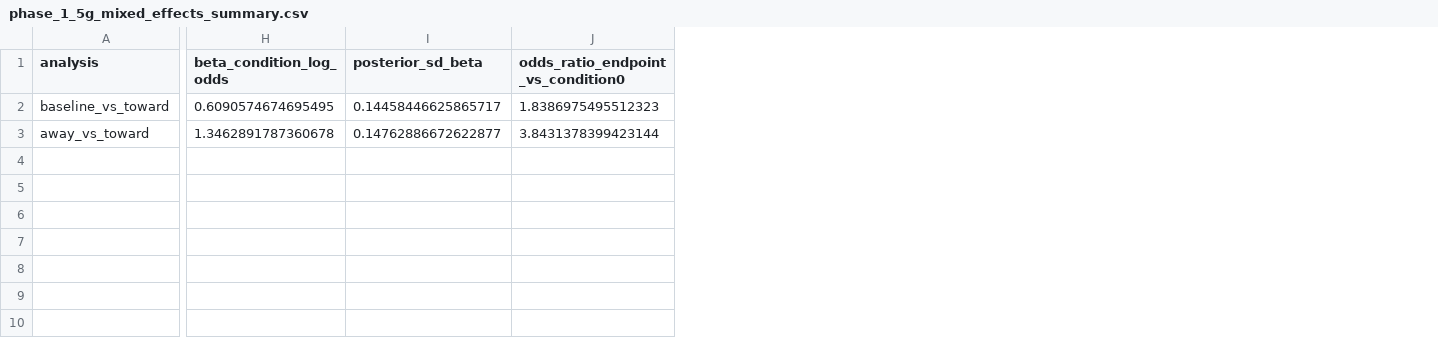
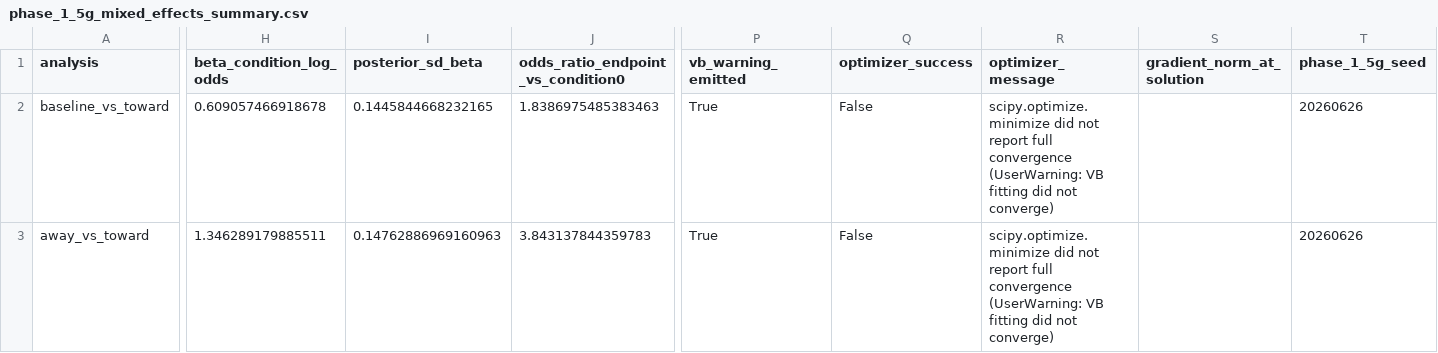
Before and after one commit to aadityat23/ClimateTwinIndia, a CSV file: experiments/experiment_05_derivation/results/phase_1_5g_mixed_effects/phase_1_5g_mixed_effects_summary.csv, drawn as a sheet; only a part is shown, gaps mark what is left out; the diff covers the shown part only; the diff names each change by its address in the sheet, - before the commit and + after, or states it on an @@ line.

Commit message:
Remediate Phase 1.5G robustness diagnostics

```diff
--- a/experiments/experiment_05_derivation/results/phase_1_5g_mixed_effects/phase_1_5g_mixed_effects_summary.csv
+++ b/experiments/experiment_05_derivation/results/phase_1_5g_mixed_effects/phase_1_5g_mixed_effects_summary.csv
+column P (vb_warning_emitted), rows 2-3: True | True
+column Q (optimizer_success), rows 2-3: False | False
+column R (optimizer_message), rows 2-3: scipy.optimize.minimize did not report full convergence (UserWarning: VB fitting did not converge) | scipy.optimize.minimize did not report full convergence (UserWarning: VB fitting did not converge)
+column S (gradient_norm_at_solution), empty
+column T (phase_1_5g_seed), rows 2-3: 20260626 | 20260626
-H2 (beta_condition_log_odds): 0.6090574674695495
+H2 (beta_condition_log_odds): 0.609057466918678
-I2 (posterior_sd_beta): 0.14458446625865717
+I2 (posterior_sd_beta): 0.1445844668232165
-J2: 1.8386975495512323
+J2: 1.8386975485383463
-H3 (beta_condition_log_odds): 1.3462891787360678
+H3 (beta_condition_log_odds): 1.346289179885511
-I3 (posterior_sd_beta): 0.14762886672622877
+I3 (posterior_sd_beta): 0.14762886969160963
-J3: 3.8431378399423144
+J3: 3.843137844359783
```
Also changed, not shown: 7 edited cells elsewhere in this file, 4 other files.
